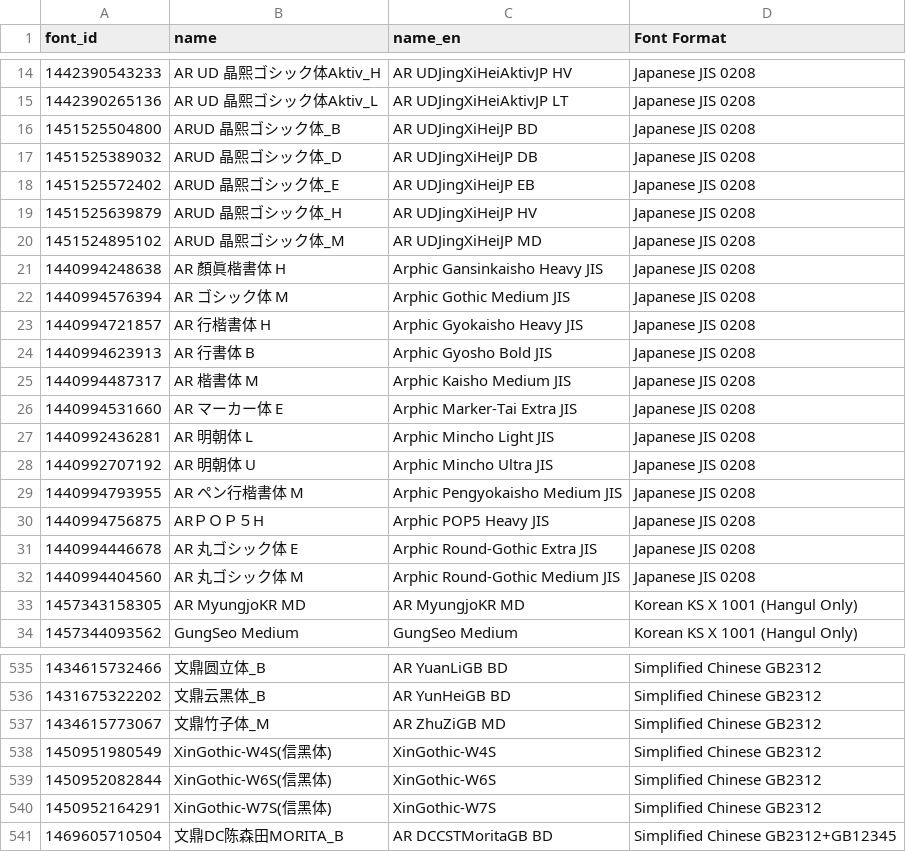
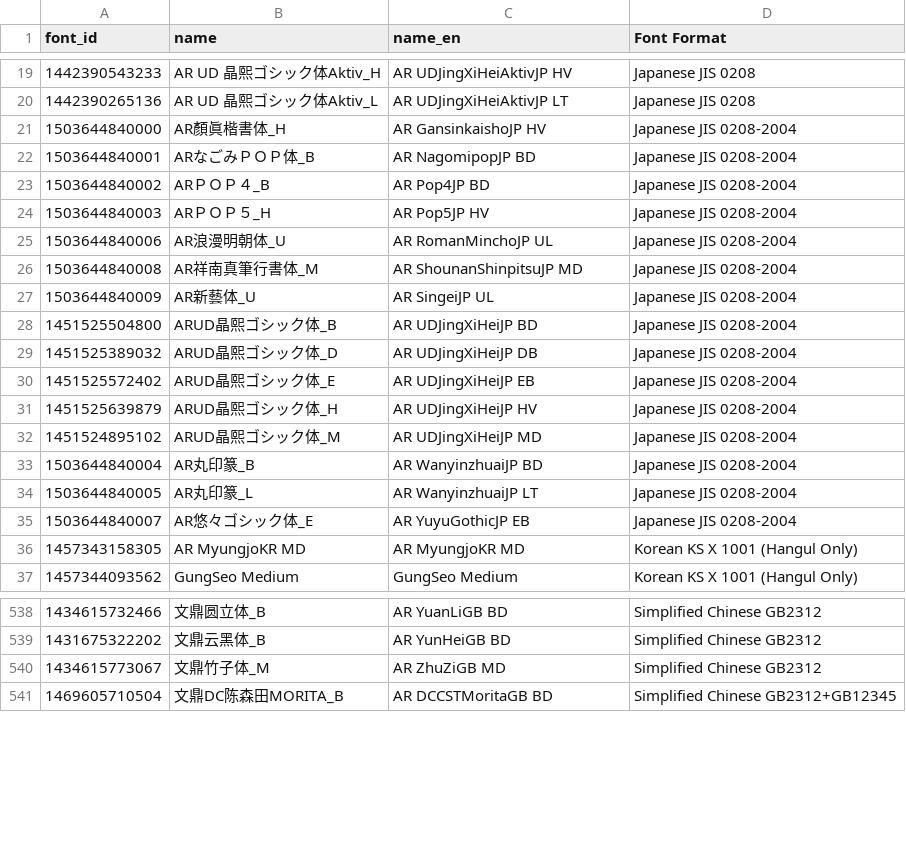
Before and after one commit to CNMan/ARPHFonts, a CSV file: ARPHFontsList.csv, drawn as a sheet; only a part is shown, gaps mark what is left out; the diff covers the shown part only.

Commit message:
update official font lists 20170828

```diff
--- a/ARPHFontsList.csv
+++ b/ARPHFontsList.csv
@@ -15,19 +20,17 @@ font_id,name,name_en,Font Format
 1442390265136,AR UD 晶熙ゴシック体Aktiv_L,AR UDJingXiHeiAktivJP LT,Japanese JIS 0208
-1451525504800,ARUD 晶熙ゴシック体_B,AR UDJingXiHeiJP BD,Japanese JIS 0208
-1451525389032,ARUD 晶熙ゴシック体_D,AR UDJingXiHeiJP DB,Japanese JIS 0208
-1451525572402,ARUD 晶熙ゴシック体_E,AR UDJingXiHeiJP EB,Japanese JIS 0208
-1451525639879,ARUD 晶熙ゴシック体_H,AR UDJingXiHeiJP HV,Japanese JIS 0208
-1451524895102,ARUD 晶熙ゴシック体_M,AR UDJingXiHeiJP MD,Japanese JIS 0208
-1440994248638,AR 顏眞楷書体 H,Arphic Gansinkaisho Heavy JIS,Japanese JIS 0208
-1440994576394,AR ゴシック体 M,Arphic Gothic Medium JIS,Japanese JIS 0208
-1440994721857,AR 行楷書体 H,Arphic Gyokaisho Heavy JIS,Japanese JIS 0208
-1440994623913,AR 行書体 B,Arphic Gyosho Bold JIS,Japanese JIS 0208
-1440994487317,AR 楷書体 M,Arphic Kaisho Medium JIS,Japanese JIS 0208
-1440994531660,AR マーカー体 E,Arphic Marker-Tai Extra JIS,Japanese JIS 0208
-1440992436281,AR 明朝体 L,Arphic Mincho Light JIS,Japanese JIS 0208
-1440992707192,AR 明朝体 U,Arphic Mincho Ultra JIS,Japanese JIS 0208
-1440994793955,AR ペン行楷書体 M,Arphic Pengyokaisho Medium JIS,Japanese JIS 0208
-1440994756875,ARＰＯＰ５H,Arphic POP5 Heavy JIS,Japanese JIS 0208
-1440994446678,AR 丸ゴシック体 E,Arphic Round-Gothic Extra JIS,Japanese JIS 0208
-1440994404560,AR 丸ゴシック体 M,Arphic Round-Gothic Medium JIS,Japanese JIS 0208
+1503644840000,AR顏眞楷書体_H,AR GansinkaishoJP HV,Japanese JIS 0208-2004
+1503644840001,ARなごみＰＯＰ体_B,AR NagomipopJP BD,Japanese JIS 0208-2004
+1503644840002,ARＰＯＰ４_B,AR Pop4JP BD,Japanese JIS 0208-2004
+1503644840003,ARＰＯＰ５_H,AR Pop5JP HV,Japanese JIS 0208-2004
+1503644840006,AR浪漫明朝体_U,AR RomanMinchoJP UL,Japanese JIS 0208-2004
+1503644840008,AR祥南真筆行書体_M,AR ShounanShinpitsuJP MD,Japanese JIS 0208-2004
+1503644840009,AR新藝体_U,AR SingeiJP UL,Japanese JIS 0208-2004
+1451525504800,ARUD晶熙ゴシック体_B,AR UDJingXiHeiJP BD,Japanese JIS 0208-2004
+1451525389032,ARUD晶熙ゴシック体_D,AR UDJingXiHeiJP DB,Japanese JIS 0208-2004
+1451525572402,ARUD晶熙ゴシック体_E,AR UDJingXiHeiJP EB,Japanese JIS 0208-2004
+1451525639879,ARUD晶熙ゴシック体_H,AR UDJingXiHeiJP HV,Japanese JIS 0208-2004
+1451524895102,ARUD晶熙ゴシック体_M,AR UDJingXiHeiJP MD,Japanese JIS 0208-2004
+1503644840004,AR丸印篆_B,AR WanyinzhuaiJP BD,Japanese JIS 0208-2004
+1503644840005,AR丸印篆_L,AR WanyinzhuaiJP LT,Japanese JIS 0208-2004
+1503644840007,AR悠々ゴシック体_E,AR YuyuGothicJP EB,Japanese JIS 0208-2004
 1457343158305,AR MyungjoKR MD,AR MyungjoKR MD,Korean KS X 1001 (Hangul Only)
@@ -537,5 +540,2 @@ font_id,name,name_en,Font Format
 1434615773067,文鼎竹子体_M,AR ZhuZiGB MD,Simplified Chinese GB2312
-1450951980549,XinGothic-W4S(信黑体),XinGothic-W4S,Simplified Chinese GB2312
-1450952082844,XinGothic-W6S(信黑体),XinGothic-W6S,Simplified Chinese GB2312
-1450952164291,XinGothic-W7S(信黑体),XinGothic-W7S,Simplified Chinese GB2312
 1469605710504,文鼎DC陈森田MORITA_B,AR DCCSTMoritaGB BD,Simplified Chinese GB2312+GB12345
```
Also changed, not shown: 5 added rows and 7 removed rows elsewhere in this file.
